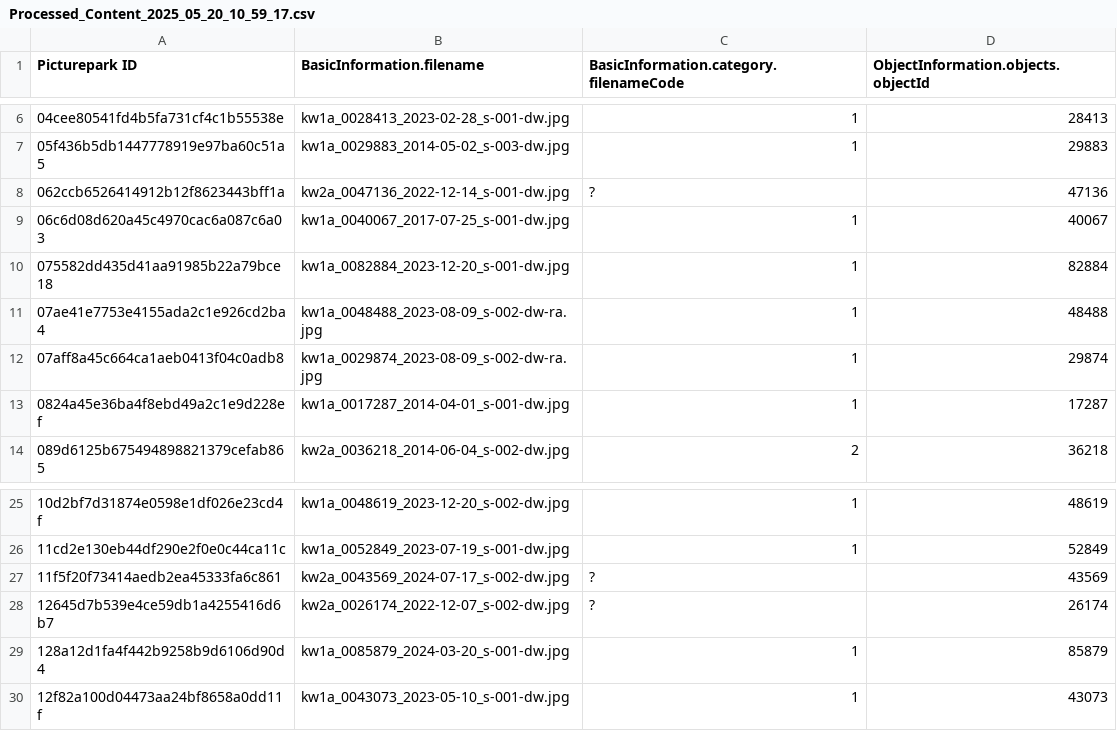
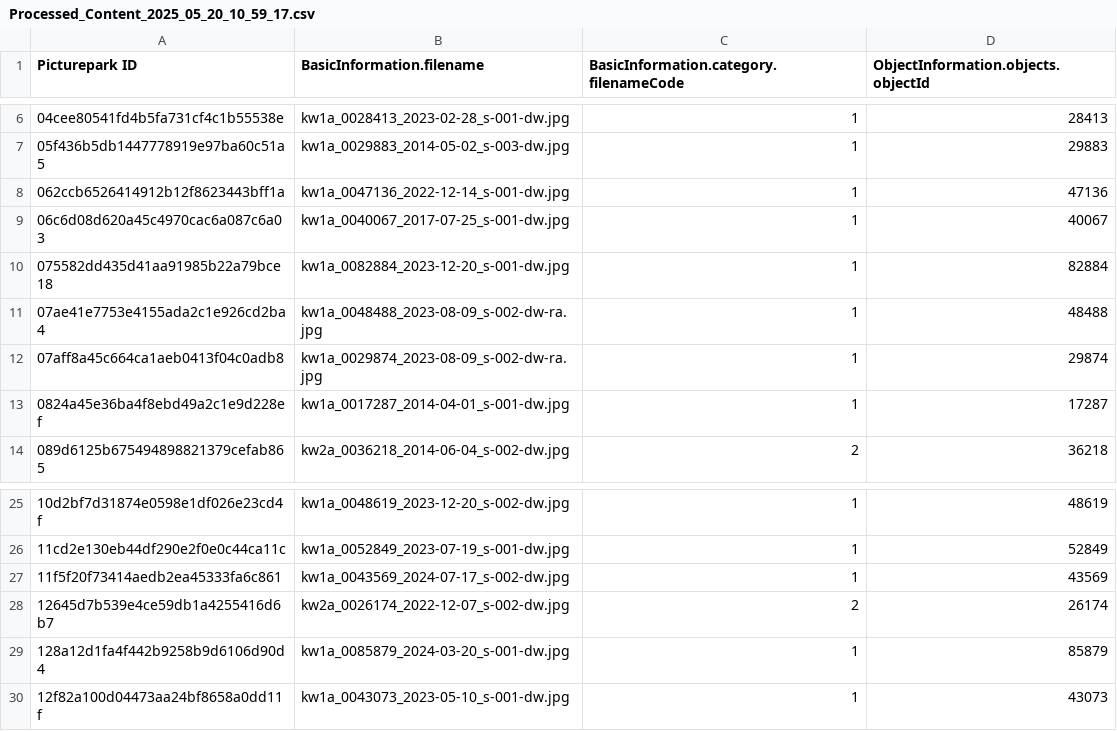
Before and after one commit to knisterstern1/csvPythonScripts, a CSV file: Processed_Content_2025_05_20_10_59_17.csv, drawn as a sheet; only a part is shown, gaps mark what is left out.

```diff
--- a/Processed_Content_2025_05_20_10_59_17.csv
+++ b/Processed_Content_2025_05_20_10_59_17.csv
@@ -7,3 +7,3 @@ Picturepark ID,BasicInformation.filename,BasicInformation.category.filenameCode,
 05f436b5db1447778919e97ba60c51a5,kw1a_0029883_2014-05-02_s-003-dw.jpg,1,29883
-062ccb6526414912b12f8623443bff1a,kw2a_0047136_2022-12-14_s-001-dw.jpg,?,47136
+062ccb6526414912b12f8623443bff1a,kw1a_0047136_2022-12-14_s-001-dw.jpg,1,47136
 06c6d08d620a45c4970cac6a087c6a03,kw1a_0040067_2017-07-25_s-001-dw.jpg,1,40067
@@ -26,4 +26,4 @@ Picturepark ID,BasicInformation.filename,BasicInformation.category.filenameCode,
 11cd2e130eb44df290e2f0e0c44ca11c,kw1a_0052849_2023-07-19_s-001-dw.jpg,1,52849
-11f5f20f73414aedb2ea45333fa6c861,kw2a_0043569_2024-07-17_s-002-dw.jpg,?,43569
-12645d7b539e4ce59db1a4255416d6b7,kw2a_0026174_2022-12-07_s-002-dw.jpg,?,26174
+11f5f20f73414aedb2ea45333fa6c861,kw1a_0043569_2024-07-17_s-002-dw.jpg,1,43569
+12645d7b539e4ce59db1a4255416d6b7,kw2a_0026174_2022-12-07_s-002-dw.jpg,2,26174
 128a12d1fa4f442b9258b9d6106d90d4,kw1a_0085879_2024-03-20_s-001-dw.jpg,1,85879
```
Also changed, not shown: 1 other file.
